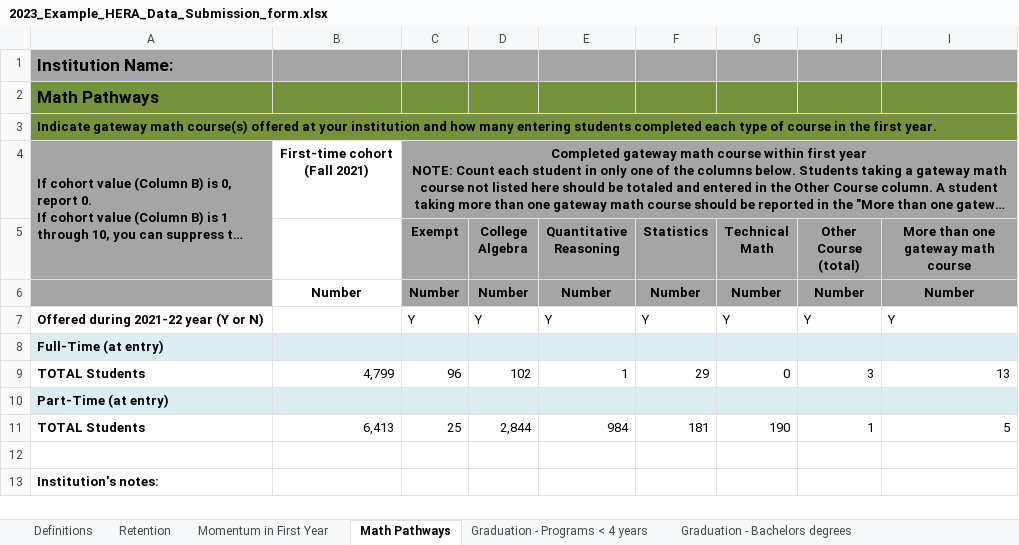
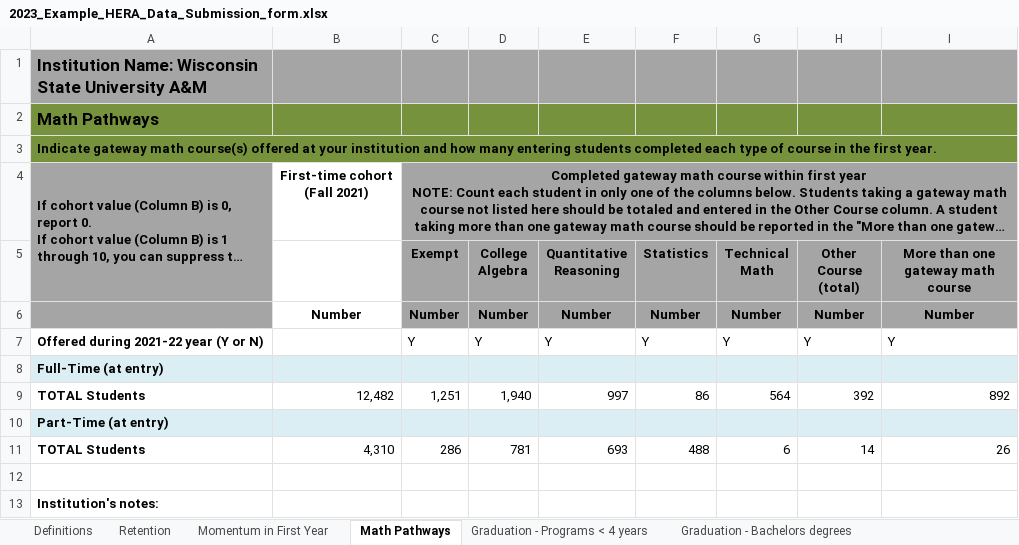
Before and after one commit to higherX4Racine/wihera, an Excel workbook: R/wihera/inst/extdata/2023_Example_HERA_Data_Submission_form.xlsx, sheet Math Pathways, drawn as a sheet; long unchanged cells end in …; values as stored, in another font and other column widths than the file's, no borders; removed rows and columns are numbered as before the commit, all else as after; the diff names each change by its address in the sheet, - before the commit and + after, or states it on an @@ line.

```diff
--- a/R/wihera/inst/extdata/2023_Example_HERA_Data_Submission_form.xlsx (sheet Math Pathways)
+++ b/R/wihera/inst/extdata/2023_Example_HERA_Data_Submission_form.xlsx (sheet Math Pathways)
-A1: Institution Name:
+A1: Institution Name: Wisconsin State University A&M
-row 9: TOTAL Students | 4,799 | 96 | 102 | 1 | 29 | 0 | 3 | 13
+row 9: TOTAL Students | 12,482 | 1,251 | 1,940 | 997 | 86 | 564 | 392 | 892
-row 11: TOTAL Students | 6,413 | 25 | 2,844 | 984 | 181 | 190 | 1 | 5
+row 11: TOTAL Students | 4,310 | 286 | 781 | 693 | 488 | 6 | 14 | 26
```
Also changed, not shown: sheet Data Cleaning (DO NOT USE), sheet Graduates Time and Credits, sheet Momentum in First Year, sheet Graduation - Programs < 4 years, sheet Graduation - Bachelors degrees, sheet Retention, formulas that keep their value, 21 other files.
